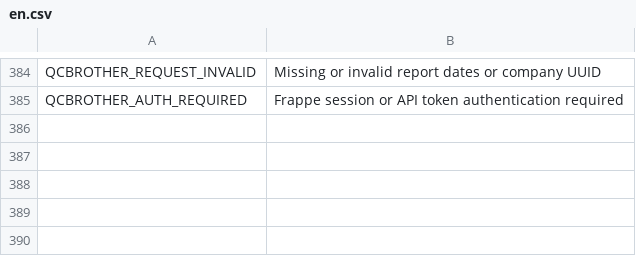
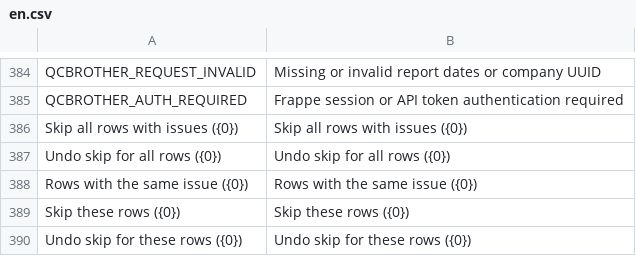
Before and after one commit to uzumaki2204/factory-management-frappe, a CSV file: factory_management/translations/en.csv, drawn as a sheet; only a part is shown, gaps mark what is left out.

```diff
--- a/factory_management/translations/en.csv
+++ b/factory_management/translations/en.csv
@@ -385 +385,6 @@ QCBROTHER_REQUEST_INVALID,Missing or invalid report dates or company UUID
 QCBROTHER_AUTH_REQUIRED,Frappe session or API token authentication required
+Skip all rows with issues ({0}),Skip all rows with issues ({0})
+Undo skip for all rows ({0}),Undo skip for all rows ({0})
+Rows with the same issue ({0}),Rows with the same issue ({0})
+Skip these rows ({0}),Skip these rows ({0})
+Undo skip for these rows ({0}),Undo skip for these rows ({0})
```
Also changed, not shown: factory_management/translations/vi.csv, 7 other files.
